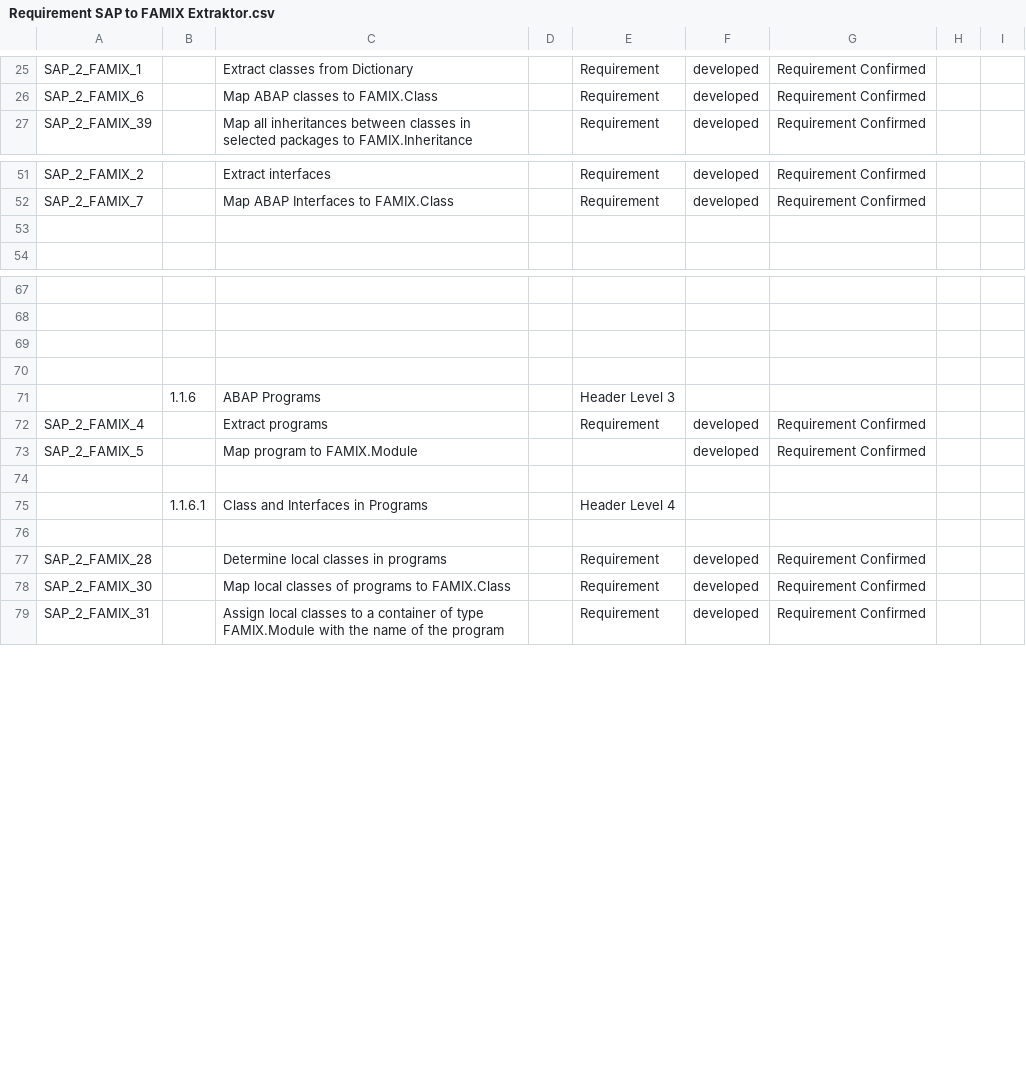
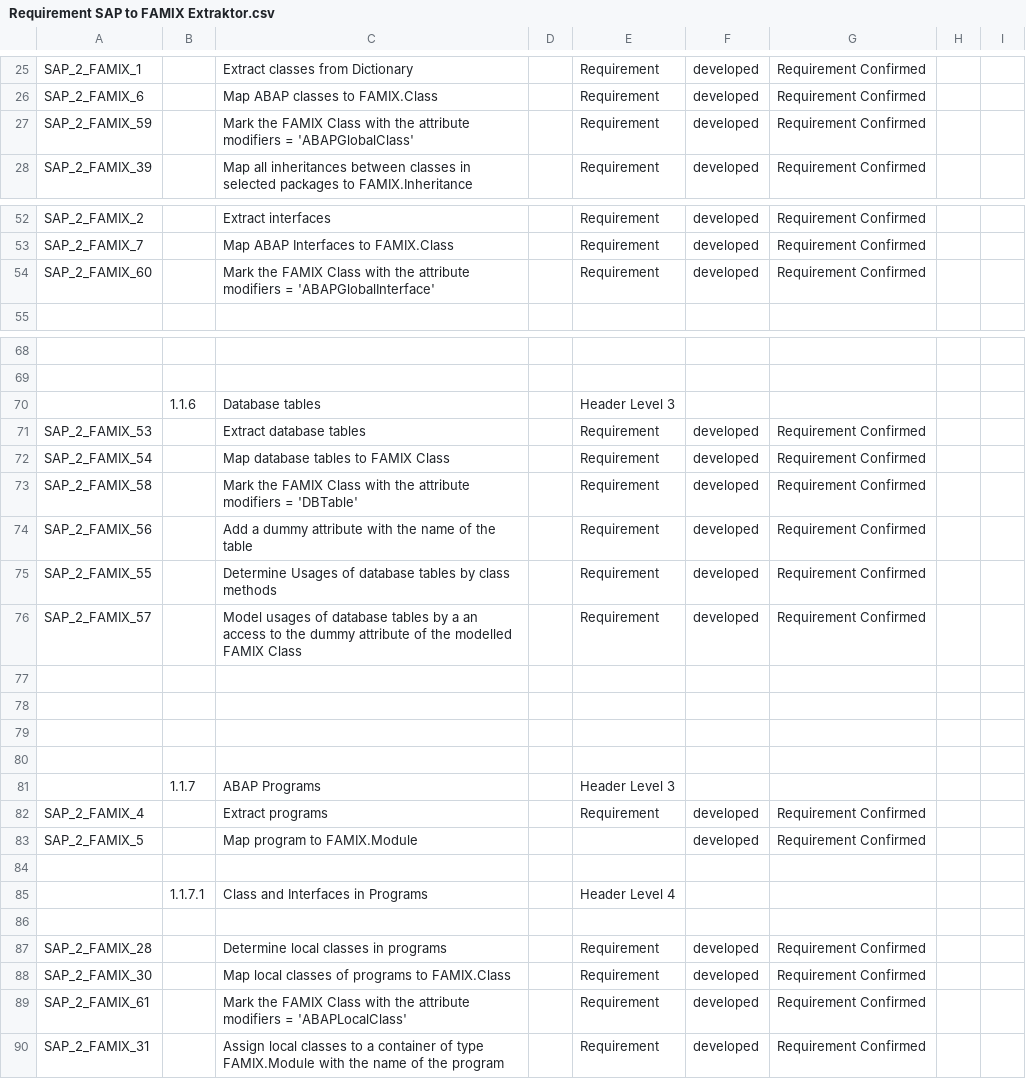
Before and after one commit to SAP2Moose/SAP2Moose, a CSV file: Requirement SAP to FAMIX Extraktor.csv, drawn as a sheet; only a part is shown, gaps mark what is left out; addresses are those after the commit; the diff names each change by its address in the sheet, - before the commit and + after, or states it on an @@ line.

Commit message:
Add new requirements from issue8

```diff
--- a/Requirement SAP to FAMIX Extraktor.csv
+++ b/Requirement SAP to FAMIX Extraktor.csv
+row 27: SAP_2_FAMIX_59 |  | Mark the FAMIX Class with the attribute modifiers = 'ABAPGlobalClass' |  | Requirement | developed | Requirement Confirmed
-row 54: (empty)
+row 54: SAP_2_FAMIX_60 |  | Mark the FAMIX Class with the attribute modifiers = 'ABAPGlobalInterface' |  | Requirement | developed | Requirement Confirmed
+row 70:  | 1.1.6 | Database tables |  | Header Level 3
+row 71: SAP_2_FAMIX_53 |  | Extract database tables |  | Requirement | developed | Requirement Confirmed
+row 72: SAP_2_FAMIX_54 |  | Map database tables to FAMIX Class |  | Requirement | developed | Requirement Confirmed
+row 73: SAP_2_FAMIX_58 |  | Mark the FAMIX Class with the attribute modifiers = 'DBTable' |  | Requirement | developed | Requirement Confirmed
+row 74: SAP_2_FAMIX_56 |  | Add a dummy attribute with the name of the table |  | Requirement | developed | Requirement Confirmed
+row 75: SAP_2_FAMIX_55 |  | Determine Usages of database tables by class methods |  | Requirement | developed | Requirement Confirmed
+row 76: SAP_2_FAMIX_57 |  | Model usages of database tables by a an access to the dummy attribute of the modelled FAMIX Class |  | Requirement | developed | Requirement Confirmed
+row 79: (empty)
+row 80: (empty)
-B81: 1.1.6
+B81: 1.1.7
-B85: 1.1.6.1
+B85: 1.1.7.1
+row 89: SAP_2_FAMIX_61 |  | Mark the FAMIX Class with the attribute modifiers = 'ABAPLocalClass' |  | Requirement | developed | Requirement Confirmed
```
